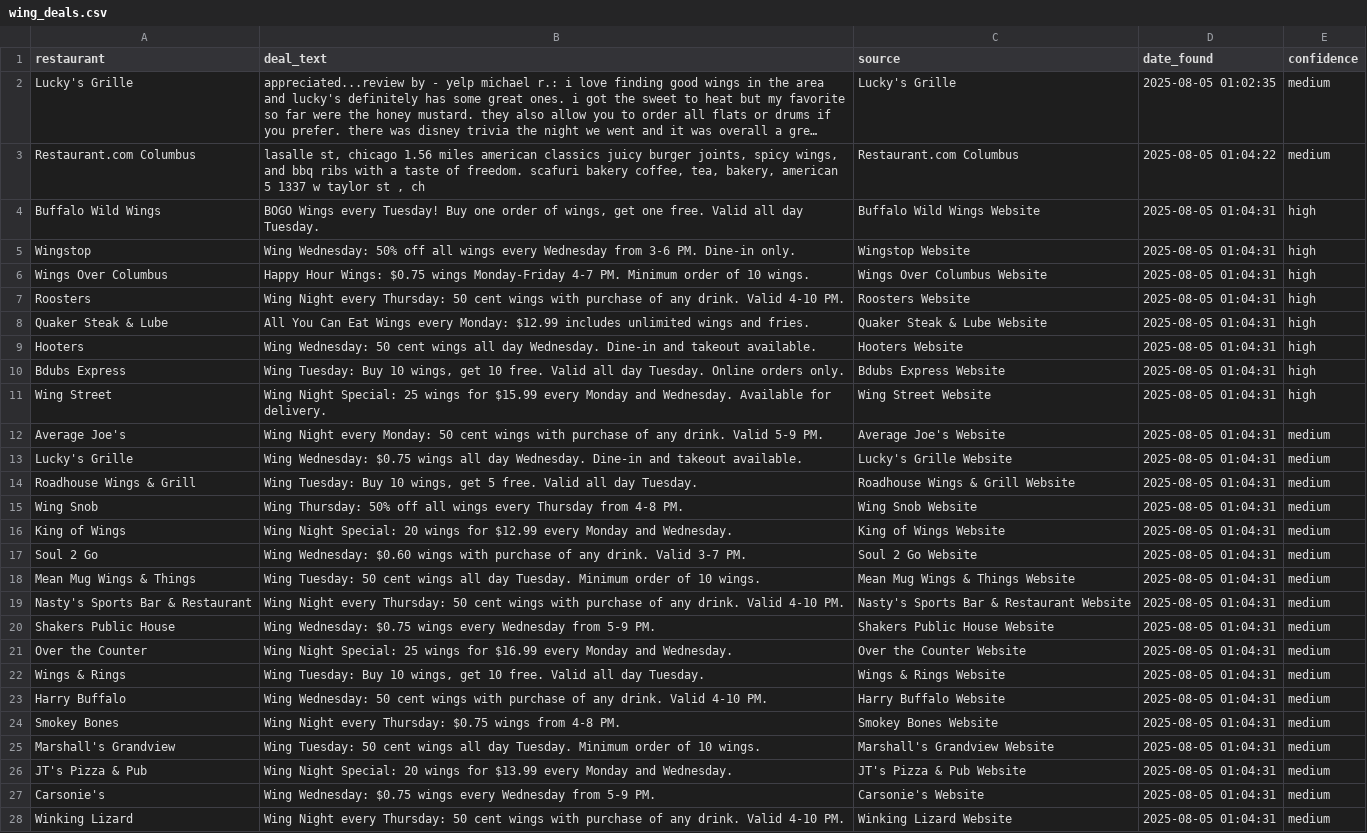
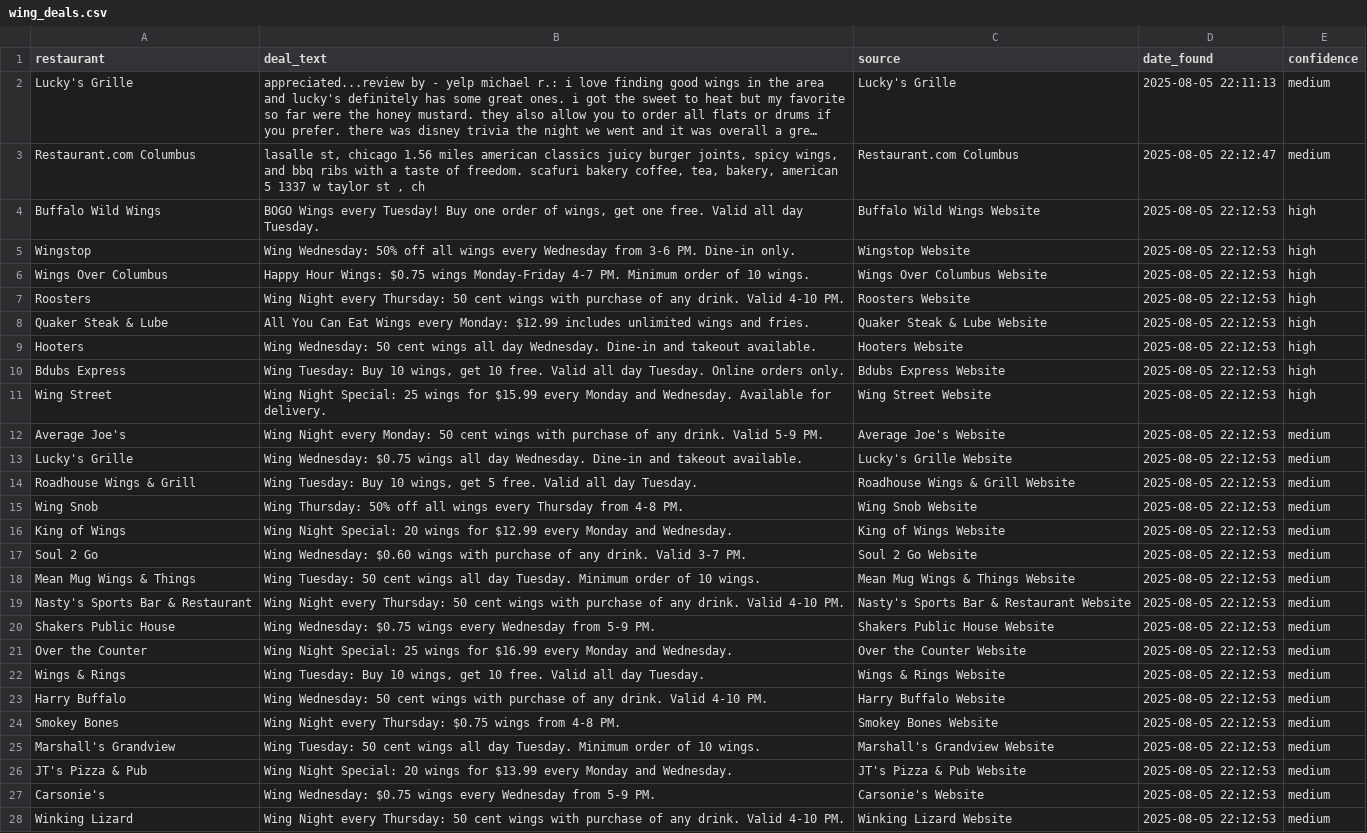
Before and after one commit to paruchurisid/avisarianism, a CSV file: wing_deals.csv, drawn as a sheet; only a part is shown; long unchanged cells end in …; the diff covers the shown part only; the diff names each change by its address in the sheet, - before the commit and + after, or states it on an @@ line.

```diff
--- a/wing_deals.csv
+++ b/wing_deals.csv
-D2 (date_found): 2025-08-05 01:02:35
+D2 (date_found): 2025-08-05 22:11:13
-D3 (date_found): 2025-08-05 01:04:22
+D3 (date_found): 2025-08-05 22:12:47
-D4:D28 (date_found): 2025-08-05 01:04:31
+D4:D28 (date_found): 2025-08-05 22:12:53
```
Also changed, not shown: 14 edited cells elsewhere in this file, 4 other files.
